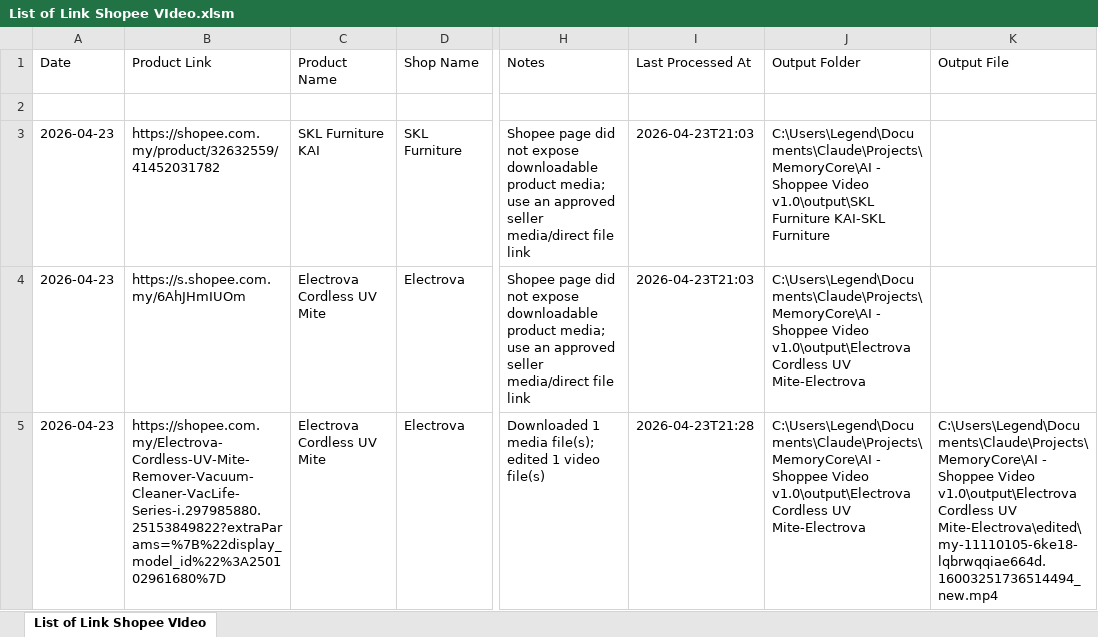
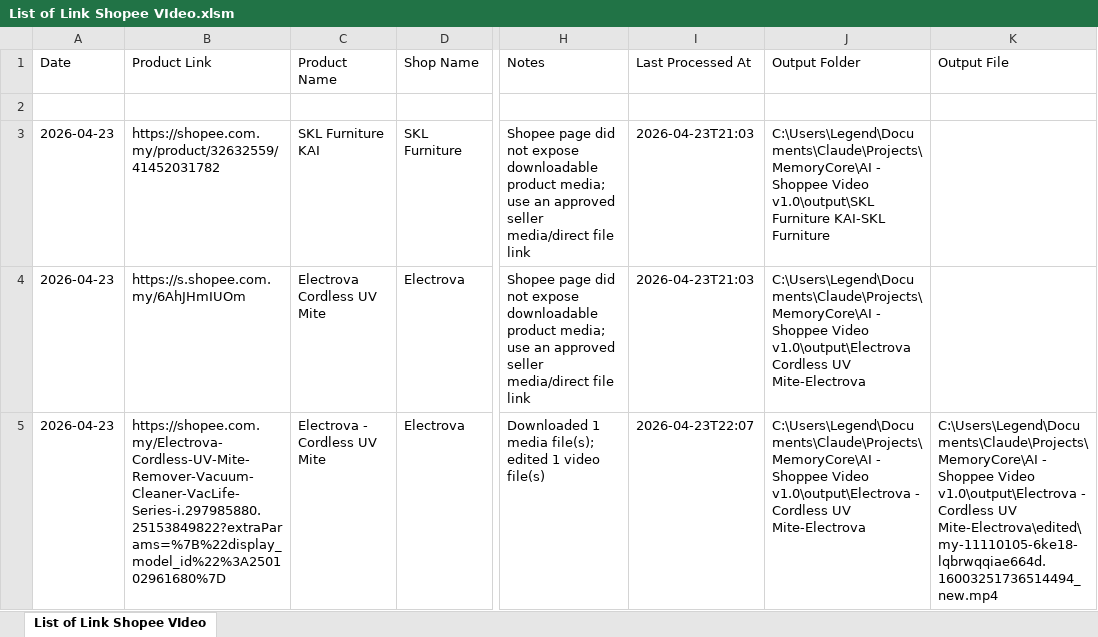
Before and after one commit to TACH-alt/Project-AI-MemoryCore, an Excel workbook: AI - Shoppee Video v1.0/masterlist/List of Link Shopee VIdeo.xlsm, sheet List of Link Shopee VIdeo, drawn as a sheet; only a part is shown, gaps mark what is left out; values as stored, in another font and other column widths than the file's, no borders; table styles not drawn; the diff names each change by its address in the sheet, - before the commit and + after, or states it on an @@ line.

Commit message:
chore: save shopee electrova output run

```diff
--- a/AI - Shoppee Video v1.0/masterlist/List of Link Shopee VIdeo.xlsm (sheet List of Link Shopee VIdeo)
+++ b/AI - Shoppee Video v1.0/masterlist/List of Link Shopee VIdeo.xlsm (sheet List of Link Shopee VIdeo)
-C5 (Product Name): Electrova Cordless UV Mite
+C5 (Product Name): Electrova - Cordless UV Mite
-I5 (Last Processed At): 2026-04-23T21:28
+I5 (Last Processed At): 2026-04-23T22:07
-J5 (Output Folder): …Video v1.0\output\Electrova Cordless UV…
+J5 (Output Folder): …Video v1.0\output\Electrova - Cordless UV…
-K5 (Output File): …Video v1.0\output\Electrova Cordless UV…
+K5 (Output File): …Video v1.0\output\Electrova - Cordless UV…
```
Also changed, not shown: 6 other files.
